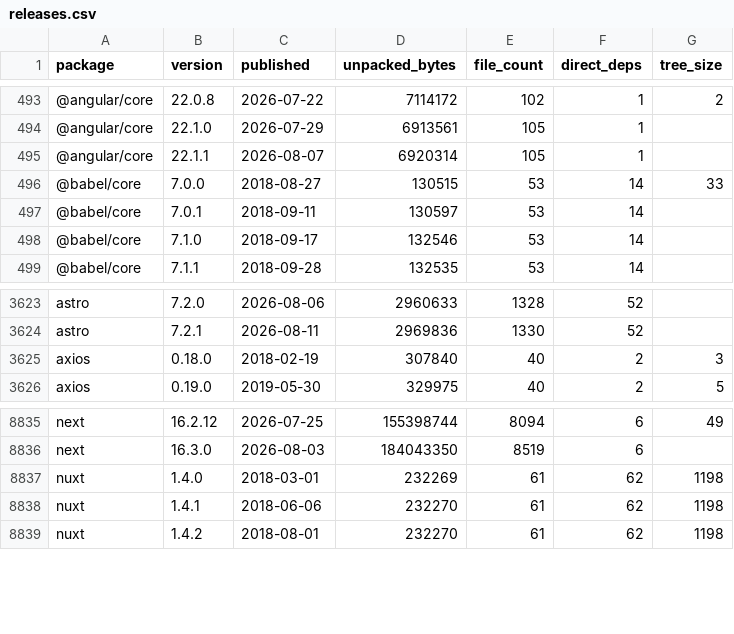
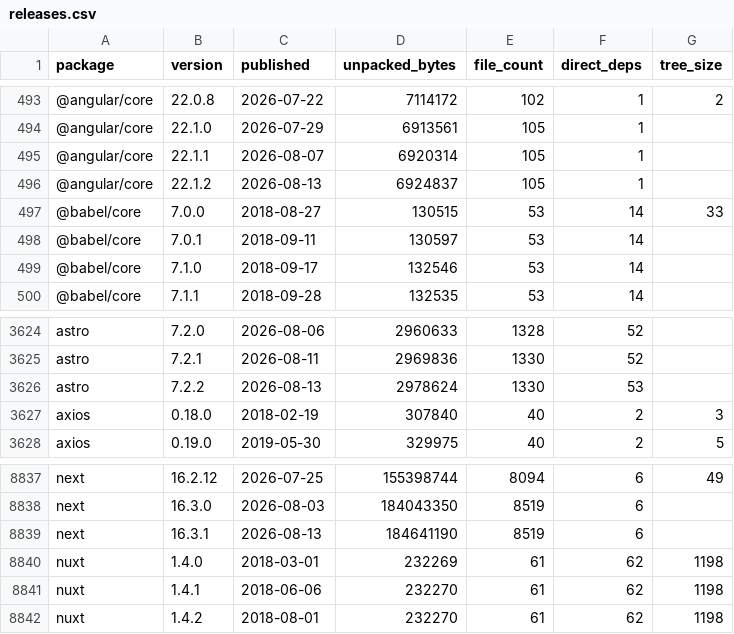
Before and after one commit to shwetankg07/great-consolidation, a CSV file: data/releases.csv, drawn as a sheet; only a part is shown, gaps mark what is left out; the diff names each change by its address in the sheet, - before the commit and + after, or states it on an @@ line.

Commit message:
2026-08-14: 83 packages, 3 new releases

```diff
--- a/data/releases.csv
+++ b/data/releases.csv
+row 496: @angular/core | 22.1.2 | 2026-08-13 | 6924837 | 105 | 1
+row 3626: astro | 7.2.2 | 2026-08-13 | 2978624 | 1330 | 53
+row 8839: next | 16.3.1 | 2026-08-13 | 184641190 | 8519 | 6
```
Also changed, not shown: data/daily.csv, 3 other files.
